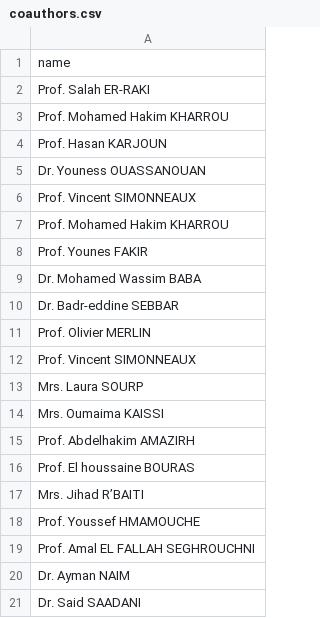
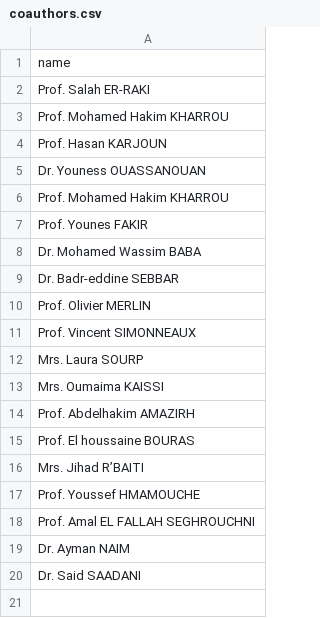
Before and after one commit to elhachimi-ch/personal_website, a CSV file: assets/data/coauthors.csv, drawn as a sheet; the diff names each change by its address in the sheet, - before the commit and + after, or states it on an @@ line.

Commit message:
co authors

```diff
--- a/assets/data/coauthors.csv
+++ b/assets/data/coauthors.csv
-row 6: Prof. Vincent SIMONNEAUX
```
